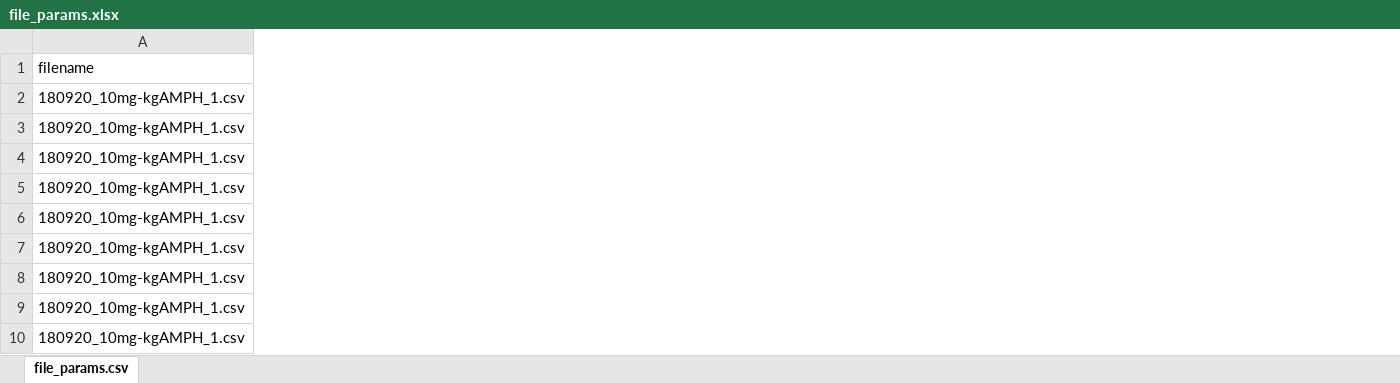
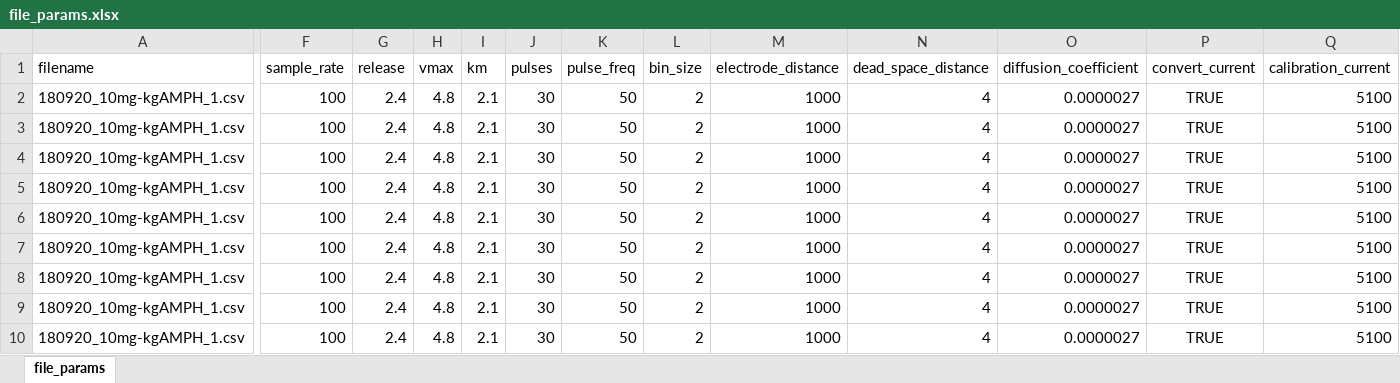
Before and after one commit to pnojai/rwalk, an Excel workbook: scripts/file_params.xlsx, sheet file_params, drawn as a sheet; only a part is shown, gaps mark what is left out; values as stored, in another font and other column widths than the file's, no borders; the diff covers the shown part only; the diff names each change by its address in the sheet, - before the commit and + after, or states it on an @@ line.

Commit message:
Plot files using file parameters.

```diff
--- a/scripts/file_params.xlsx (sheet file_params)
+++ b/scripts/file_params.xlsx (sheet file_params)
-sheet tab: file_params.csv
+sheet tab: file_params
+column F (sample_rate), rows 2-10: all 100
+column G (release), rows 2-10: all 2.4
+column H (vmax), rows 2-10: all 4.8
+column I (km), rows 2-10: all 2.1
+column J (pulses), rows 2-10: all 30
+column K (pulse_freq), rows 2-10: all 50
+column L (bin_size), rows 2-10: all 2
+column M (electrode_distance), rows 2-10: all 1000
+column N (dead_space_distance), rows 2-10: all 4
+column O (diffusion_coefficient), rows 2-10: all 0.0000027
+column P (convert_current), rows 2-10: all TRUE
+column Q (calibration_current), rows 2-10: all 5100
```
Also changed, not shown: 4 added columns elsewhere in this sheet, 1 other file.
